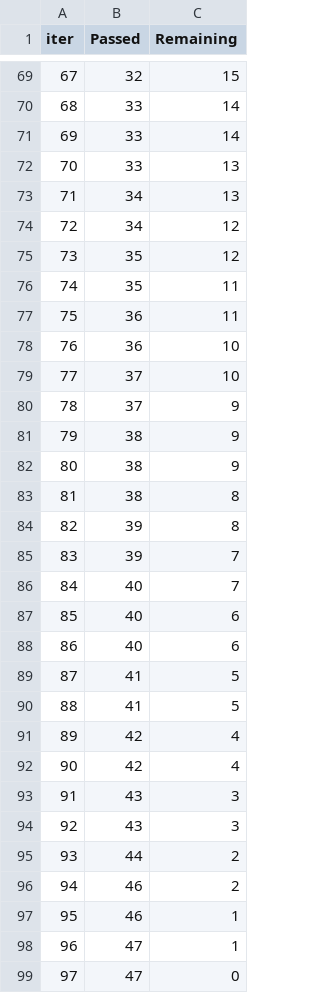
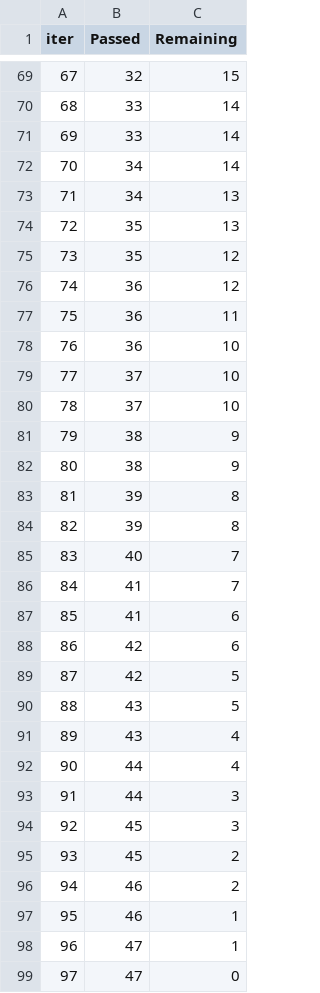
Before and after one commit to kyleyhchan/ML_project, a TSV file: catboost_info/time_left.tsv, drawn as a sheet; only a part is shown, gaps mark what is left out; the diff covers the shown part only.

```diff
--- a/catboost_info/time_left.tsv
+++ b/catboost_info/time_left.tsv
@@ -71,7 +71,7 @@ iter	Passed	Remaining
 69	33	14
-70	33	13
+70	34	14
 71	34	13
-72	34	12
+72	35	13
 73	35	12
-74	35	11
+74	36	12
 75	36	11
@@ -79,18 +79,18 @@ iter	Passed	Remaining
 77	37	10
-78	37	9
+78	37	10
 79	38	9
 80	38	9
-81	38	8
+81	39	8
 82	39	8
-83	39	7
-84	40	7
-85	40	6
-86	40	6
-87	41	5
-88	41	5
-89	42	4
-90	42	4
-91	43	3
-92	43	3
-93	44	2
+83	40	7
+84	41	7
+85	41	6
+86	42	6
+87	42	5
+88	43	5
+89	43	4
+90	44	4
+91	44	3
+92	45	3
+93	45	2
 94	46	2
```
Also changed, not shown: 98 edited cells elsewhere in this file, 5 other files.
